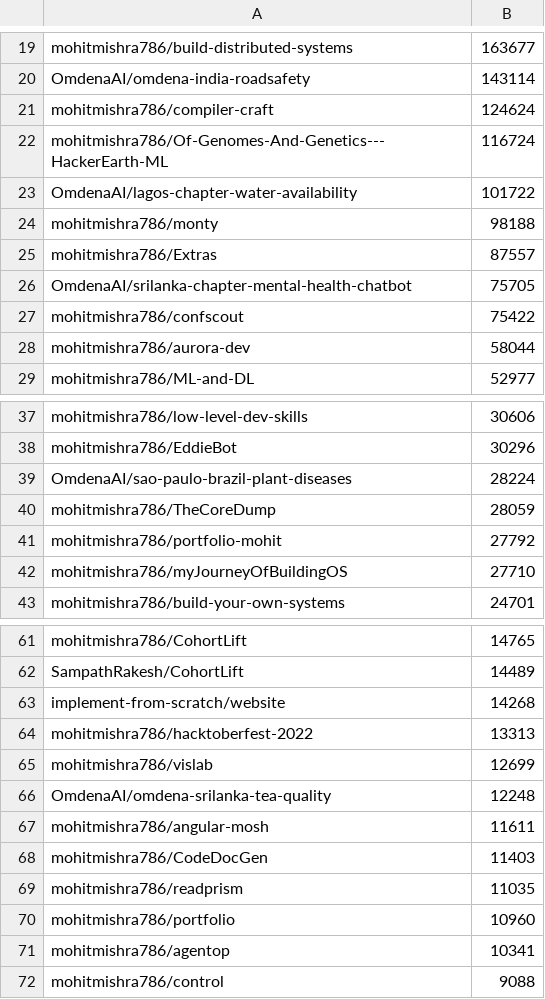
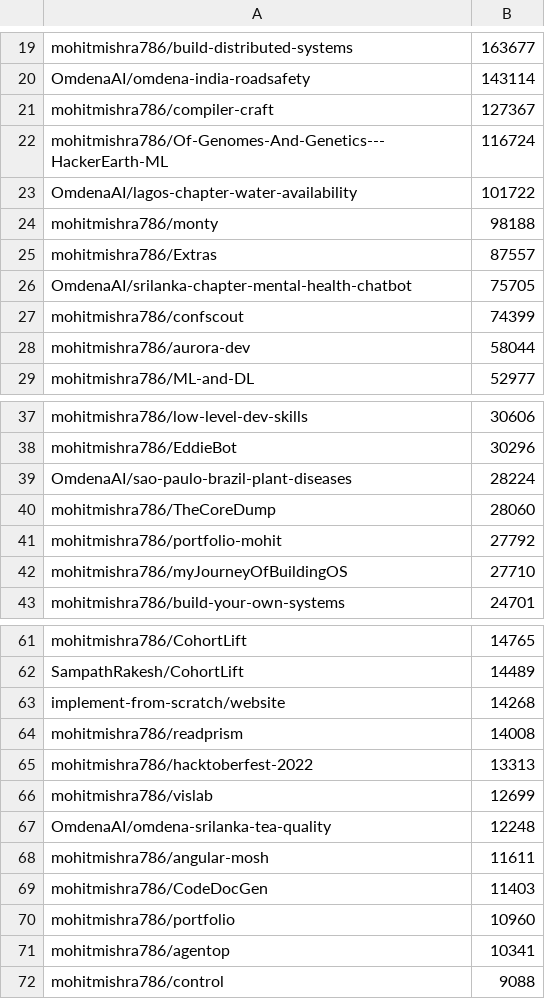
Before and after one commit to mohitmishra786/mohitmishra786, a CSV file: loc_results/repo_summary.csv, drawn as a sheet; only a part is shown, gaps mark what is left out; the diff covers the shown part only.

```diff
--- a/loc_results/repo_summary.csv
+++ b/loc_results/repo_summary.csv
@@ -20,3 +20,3 @@ mohitmishra786/build-distributed-systems,163677
 OmdenaAI/omdena-india-roadsafety,143114
-mohitmishra786/compiler-craft,124624
+mohitmishra786/compiler-craft,127367
 mohitmishra786/Of-Genomes-And-Genetics---HackerEarth-ML,116724
@@ -26,3 +26,3 @@ mohitmishra786/Extras,87557
 OmdenaAI/srilanka-chapter-mental-health-chatbot,75705
-mohitmishra786/confscout,75422
+mohitmishra786/confscout,74399
 mohitmishra786/aurora-dev,58044
@@ -39,3 +39,3 @@ mohitmishra786/EddieBot,30296
 OmdenaAI/sao-paulo-brazil-plant-diseases,28224
-mohitmishra786/TheCoreDump,28059
+mohitmishra786/TheCoreDump,28060
 mohitmishra786/portfolio-mohit,27792
@@ -63,2 +63,3 @@ SampathRakesh/CohortLift,14489
 implement-from-scratch/website,14268
+mohitmishra786/readprism,14008
 mohitmishra786/hacktoberfest-2022,13313
@@ -68,3 +69,2 @@ mohitmishra786/angular-mosh,11611
 mohitmishra786/CodeDocGen,11403
-mohitmishra786/readprism,11035
 mohitmishra786/portfolio,10960
```
Also changed, not shown: 1 edited cell elsewhere in this file, loc_results/detailed_results.csv, loc_results/language_summary.csv, 4 other files.
